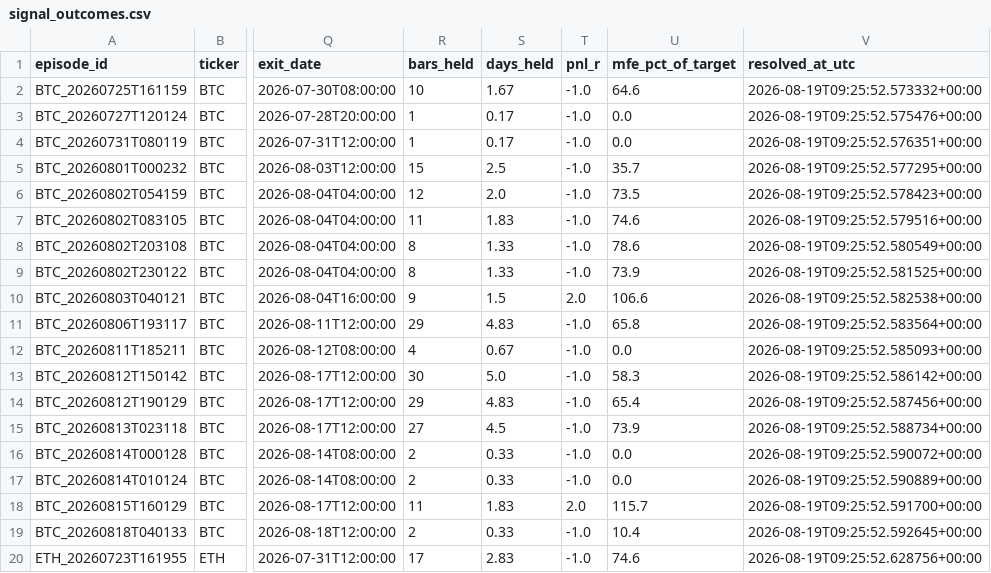
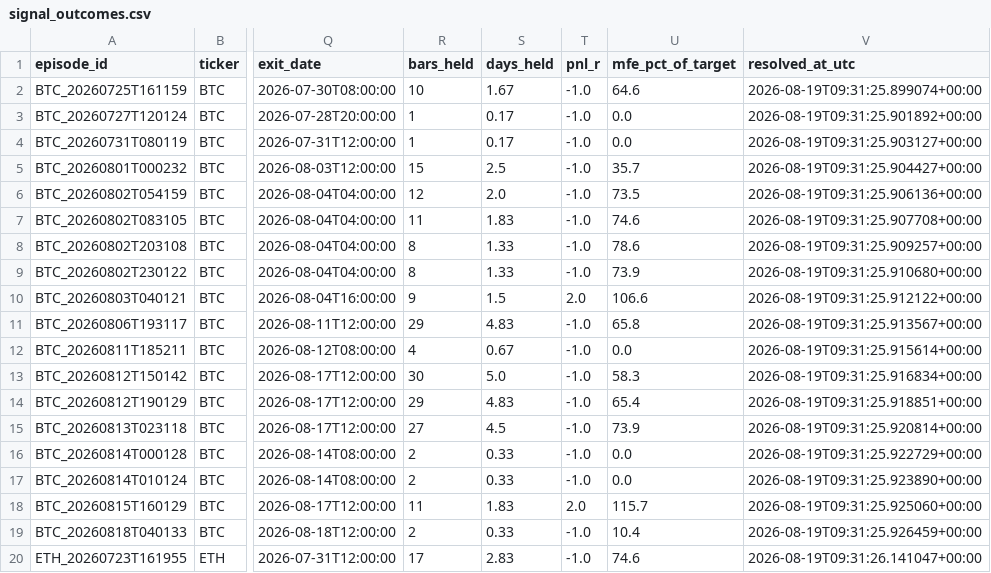
Before and after one commit to bembem718ai-stack/Crypto-Model, a CSV file: signal_outcomes.csv, drawn as a sheet; only a part is shown, gaps mark what is left out; the diff names each change by its address in the sheet, - before the commit and + after, or states it on an @@ line.

```diff
--- a/signal_outcomes.csv
+++ b/signal_outcomes.csv
-V2 (resolved_at_utc): 2026-08-19T09:25:52.573332+00:00
+V2 (resolved_at_utc): 2026-08-19T09:31:25.899074+00:00
-V3 (resolved_at_utc): 2026-08-19T09:25:52.575476+00:00
+V3 (resolved_at_utc): 2026-08-19T09:31:25.901892+00:00
-V4 (resolved_at_utc): 2026-08-19T09:25:52.576351+00:00
+V4 (resolved_at_utc): 2026-08-19T09:31:25.903127+00:00
-V5 (resolved_at_utc): 2026-08-19T09:25:52.577295+00:00
+V5 (resolved_at_utc): 2026-08-19T09:31:25.904427+00:00
-V6 (resolved_at_utc): 2026-08-19T09:25:52.578423+00:00
+V6 (resolved_at_utc): 2026-08-19T09:31:25.906136+00:00
-V7 (resolved_at_utc): 2026-08-19T09:25:52.579516+00:00
+V7 (resolved_at_utc): 2026-08-19T09:31:25.907708+00:00
-V8 (resolved_at_utc): 2026-08-19T09:25:52.580549+00:00
+V8 (resolved_at_utc): 2026-08-19T09:31:25.909257+00:00
-V9 (resolved_at_utc): 2026-08-19T09:25:52.581525+00:00
+V9 (resolved_at_utc): 2026-08-19T09:31:25.910680+00:00
-V10 (resolved_at_utc): 2026-08-19T09:25:52.582538+00:00
+V10 (resolved_at_utc): 2026-08-19T09:31:25.912122+00:00
-V11 (resolved_at_utc): 2026-08-19T09:25:52.583564+00:00
+V11 (resolved_at_utc): 2026-08-19T09:31:25.913567+00:00
-V12 (resolved_at_utc): 2026-08-19T09:25:52.585093+00:00
+V12 (resolved_at_utc): 2026-08-19T09:31:25.915614+00:00
-V13 (resolved_at_utc): 2026-08-19T09:25:52.586142+00:00
+V13 (resolved_at_utc): 2026-08-19T09:31:25.916834+00:00
-V14 (resolved_at_utc): 2026-08-19T09:25:52.587456+00:00
+V14 (resolved_at_utc): 2026-08-19T09:31:25.918851+00:00
-V15 (resolved_at_utc): 2026-08-19T09:25:52.588734+00:00
+V15 (resolved_at_utc): 2026-08-19T09:31:25.920814+00:00
-V16 (resolved_at_utc): 2026-08-19T09:25:52.590072+00:00
+V16 (resolved_at_utc): 2026-08-19T09:31:25.922729+00:00
-V17 (resolved_at_utc): 2026-08-19T09:25:52.590889+00:00
+V17 (resolved_at_utc): 2026-08-19T09:31:25.923890+00:00
-V18 (resolved_at_utc): 2026-08-19T09:25:52.591700+00:00
+V18 (resolved_at_utc): 2026-08-19T09:31:25.925060+00:00
-V19 (resolved_at_utc): 2026-08-19T09:25:52.592645+00:00
+V19 (resolved_at_utc): 2026-08-19T09:31:25.926459+00:00
-V20 (resolved_at_utc): 2026-08-19T09:25:52.628756+00:00
+V20 (resolved_at_utc): 2026-08-19T09:31:26.141047+00:00
```
Also changed, not shown: signal_log.csv, 1 other file.
